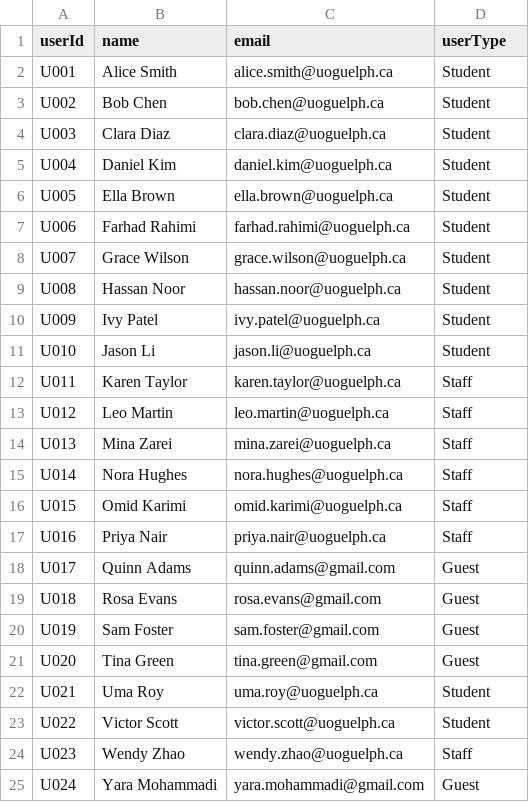
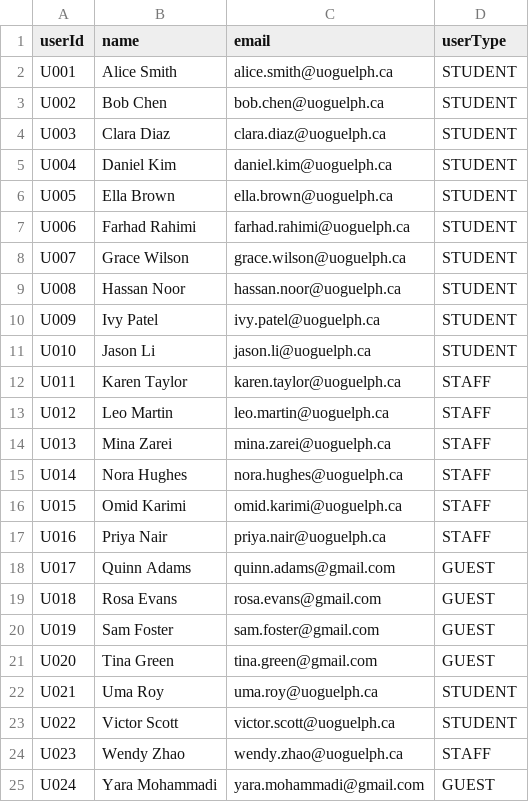
Before and after one commit to FlubbedAlpaca/Engg1420ProjectGroup5, a CSV file: src/users.csv, drawn as a sheet.

```diff
--- a/src/users.csv
+++ b/src/users.csv
@@ -1,25 +1,25 @@
 userId,name,email,userType
-U001,Alice Smith,alice.smith@uoguelph.ca,Student
-U002,Bob Chen,bob.chen@uoguelph.ca,Student
-U003,Clara Diaz,clara.diaz@uoguelph.ca,Student
-U004,Daniel Kim,daniel.kim@uoguelph.ca,Student
-U005,Ella Brown,ella.brown@uoguelph.ca,Student
-U006,Farhad Rahimi,farhad.rahimi@uoguelph.ca,Student
-U007,Grace Wilson,grace.wilson@uoguelph.ca,Student
-U008,Hassan Noor,hassan.noor@uoguelph.ca,Student
-U009,Ivy Patel,ivy.patel@uoguelph.ca,Student
-U010,Jason Li,jason.li@uoguelph.ca,Student
-U011,Karen Taylor,karen.taylor@uoguelph.ca,Staff
-U012,Leo Martin,leo.martin@uoguelph.ca,Staff
-U013,Mina Zarei,mina.zarei@uoguelph.ca,Staff
-U014,Nora Hughes,nora.hughes@uoguelph.ca,Staff
-U015,Omid Karimi,omid.karimi@uoguelph.ca,Staff
-U016,Priya Nair,priya.nair@uoguelph.ca,Staff
-U017,Quinn Adams,quinn.adams@gmail.com,Guest
-U018,Rosa Evans,rosa.evans@gmail.com,Guest
-U019,Sam Foster,sam.foster@gmail.com,Guest
-U020,Tina Green,tina.green@gmail.com,Guest
-U021,Uma Roy,uma.roy@uoguelph.ca,Student
-U022,Victor Scott,victor.scott@uoguelph.ca,Student
-U023,Wendy Zhao,wendy.zhao@uoguelph.ca,Staff
-U024,Yara Mohammadi,yara.mohammadi@gmail.com,Guest
+U001,Alice Smith,alice.smith@uoguelph.ca,STUDENT
+U002,Bob Chen,bob.chen@uoguelph.ca,STUDENT
+U003,Clara Diaz,clara.diaz@uoguelph.ca,STUDENT
+U004,Daniel Kim,daniel.kim@uoguelph.ca,STUDENT
+U005,Ella Brown,ella.brown@uoguelph.ca,STUDENT
+U006,Farhad Rahimi,farhad.rahimi@uoguelph.ca,STUDENT
+U007,Grace Wilson,grace.wilson@uoguelph.ca,STUDENT
+U008,Hassan Noor,hassan.noor@uoguelph.ca,STUDENT
+U009,Ivy Patel,ivy.patel@uoguelph.ca,STUDENT
+U010,Jason Li,jason.li@uoguelph.ca,STUDENT
+U011,Karen Taylor,karen.taylor@uoguelph.ca,STAFF
+U012,Leo Martin,leo.martin@uoguelph.ca,STAFF
+U013,Mina Zarei,mina.zarei@uoguelph.ca,STAFF
+U014,Nora Hughes,nora.hughes@uoguelph.ca,STAFF
+U015,Omid Karimi,omid.karimi@uoguelph.ca,STAFF
+U016,Priya Nair,priya.nair@uoguelph.ca,STAFF
+U017,Quinn Adams,quinn.adams@gmail.com,GUEST
+U018,Rosa Evans,rosa.evans@gmail.com,GUEST
+U019,Sam Foster,sam.foster@gmail.com,GUEST
+U020,Tina Green,tina.green@gmail.com,GUEST
+U021,Uma Roy,uma.roy@uoguelph.ca,STUDENT
+U022,Victor Scott,victor.scott@uoguelph.ca,STUDENT
+U023,Wendy Zhao,wendy.zhao@uoguelph.ca,STAFF
+U024,Yara Mohammadi,yara.mohammadi@gmail.com,GUEST
```
Also changed, not shown: src/bookings.csv, src/events.csv, 9 other files.
